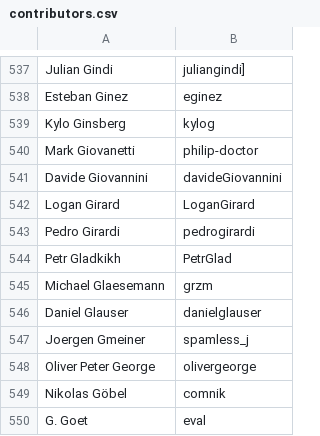
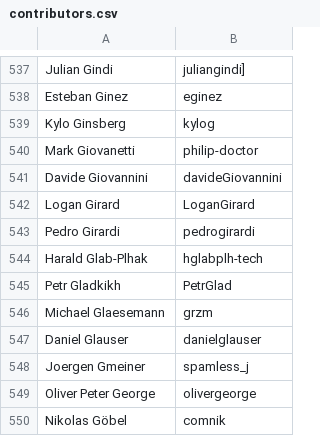
Before and after one commit to clojure/clojure-site, a CSV file: content/dev/contributors.csv, drawn as a sheet; only a part is shown, gaps mark what is left out; the shorter side is filled out with more unchanged rows; the diff names each change by its address in the sheet, - before the commit and + after, or states it on an @@ line.

Commit message:
add contributor

```diff
--- a/content/dev/contributors.csv
+++ b/content/dev/contributors.csv
+row 544: Harald Glab-Plhak | hglabplh-tech
```
